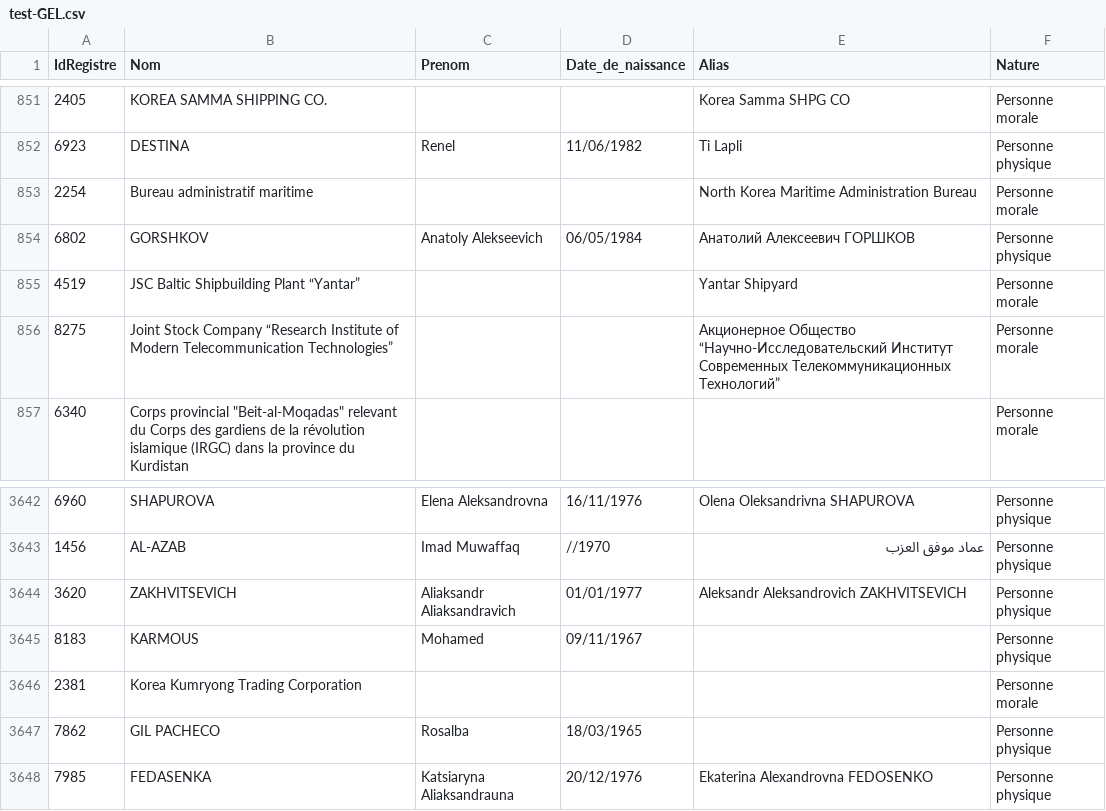
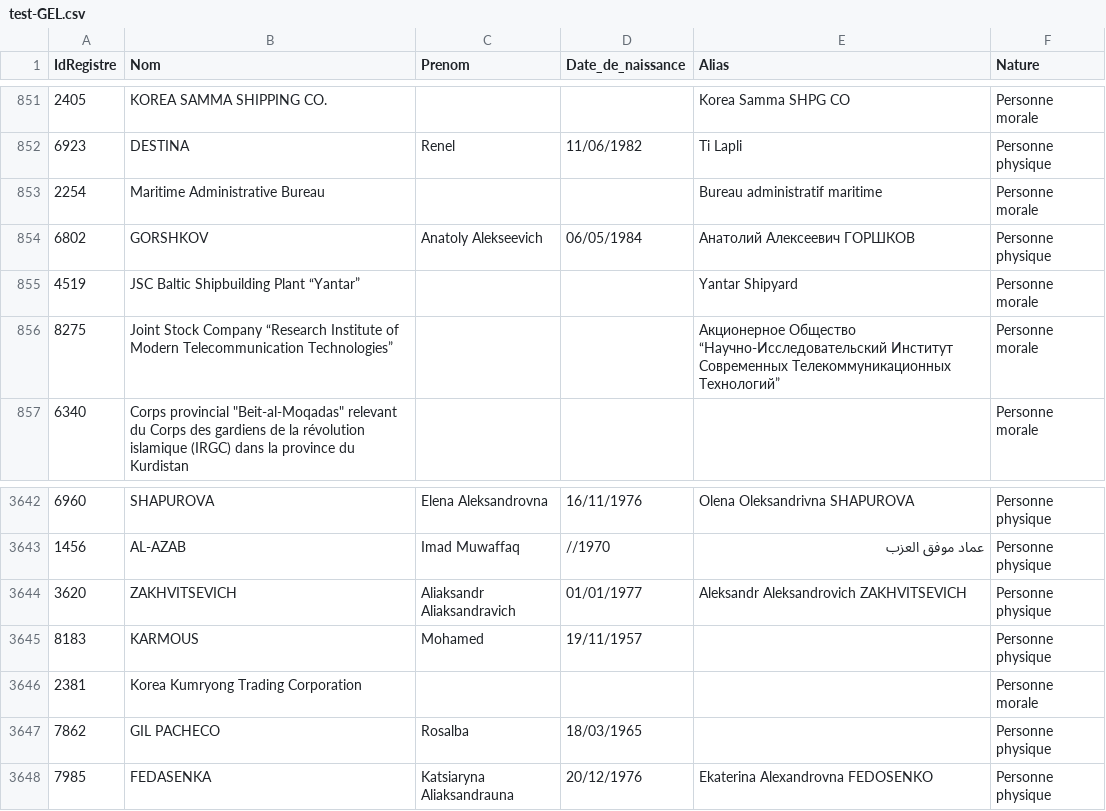
Before and after one commit to pobel-cmd/make-csv-exchange, a CSV file: test-GEL.csv, drawn as a sheet; only a part is shown, gaps mark what is left out.

Commit message:
update test-GEL.csv via Make (2025-12-18T04:09:22.609Z)

```diff
--- a/test-GEL.csv
+++ b/test-GEL.csv
@@ -852,3 +852,3 @@
 "6923","DESTINA","Renel","11/06/1982","Ti Lapli","Personne physique"
-"2254","Bureau administratif maritime","","","North Korea Maritime Administration Bureau","Personne morale"
+"2254","Maritime Administrative Bureau","","","Bureau administratif maritime","Personne morale"
 "6802","GORSHKOV","Anatoly Alekseevich ","06/05/1984","Анатолий Алексеевич ГОРШКОВ","Personne physique"
@@ -3644,3 +3644,3 @@
 "3620","ZAKHVITSEVICH","Aliaksandr Aliaksandravich","01/01/1977","Aleksandr Aleksandrovich ZAKHVITSEVICH","Personne physique"
-"8183","KARMOUS","Mohamed","09/11/1967","","Personne physique"
+"8183","KARMOUS","Mohamed","19/11/1957","","Personne physique"
 "2381","Korea Kumryong Trading Corporation","","","","Personne morale"
```
